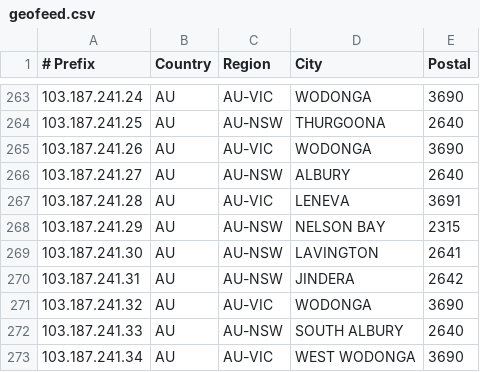
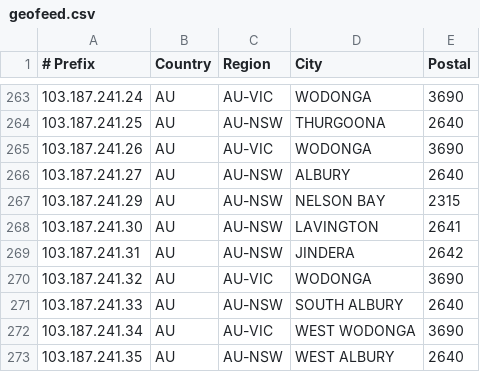
Before and after one commit to LightningIP/geofeed, a CSV file: geofeed.csv, drawn as a sheet; only a part is shown, gaps mark what is left out; the shorter side is filled out with more unchanged rows.

Commit message:
IP Address Updates

```diff
--- a/geofeed.csv
+++ b/geofeed.csv
@@ -266,3 +266,2 @@
 103.187.241.27,AU,AU-NSW,ALBURY,2640
-103.187.241.28,AU,AU-VIC,LENEVA,3691
 103.187.241.29,AU,AU-NSW,NELSON BAY,2315
```
